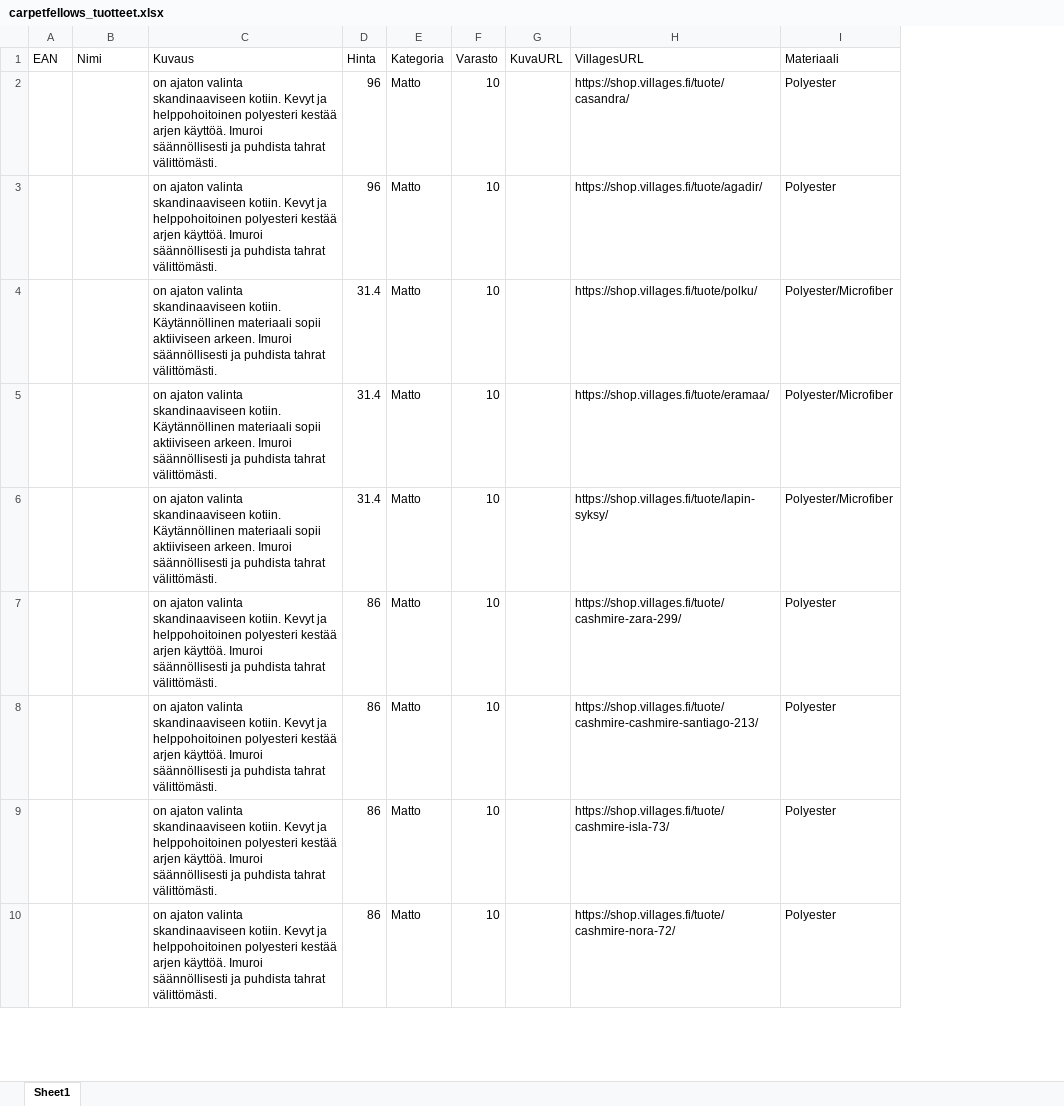
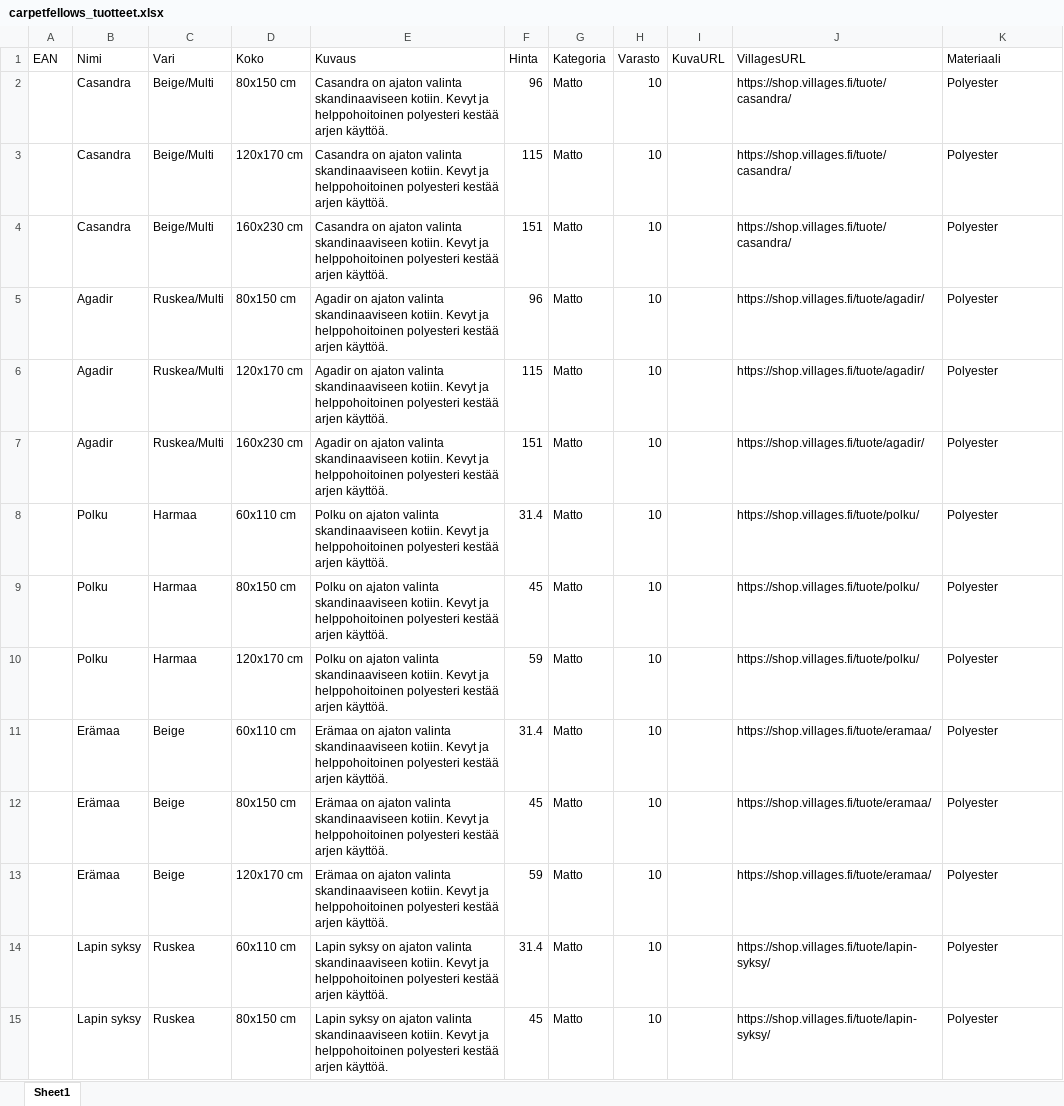
Before and after one commit to Fellows-Design-Studio/carpetfellows, an Excel workbook: carpetfellows_tuotteet.xlsx, sheet Sheet1, drawn as a sheet; only a part is shown; values as stored, in another font and other column widths than the file's, no borders; removed rows and columns are numbered as before the commit, all else as after; the diff covers the shown part only; the diff names each change by its address in the sheet, - before the commit and + after, or states it on an @@ line.

Commit message:
Update: 33 product variations from Villages.fi with colors and sizes

```diff
--- a/carpetfellows_tuotteet.xlsx (sheet Sheet1)
+++ b/carpetfellows_tuotteet.xlsx (sheet Sheet1)
+column C (Vari), row 2: Beige/Multi; row 5: Ruskea/Multi; row 8: Harmaa; rows 11-15: Beige | Beige | Beige | Ruskea | Ruskea
+column D (Koko), row 2: 80x150 cm; row 5: 80x150 cm; row 8: 60x110 cm; rows 11-15: 60x110 cm | 80x150 cm | 120x170 cm | 60x110 cm | 80x150 cm
-B2 (Nimi): (empty)
+B2 (Nimi): Casandra
-E2 (Kuvaus): on ajaton valinta skandinaaviseen kotiin. Kevyt ja helppohoitoinen polyesteri kestää arjen käyttöä. Imuroi säännöllisesti ja puhdista tahrat välittömästi.
+E2 (Kuvaus): Casandra on ajaton valinta skandinaaviseen kotiin. Kevyt ja helppohoitoinen polyesteri kestää arjen käyttöä.
+row 3:  | Casandra | Beige/Multi | 120x170 cm | Casandra on ajaton valinta skandinaaviseen kotiin. Kevyt ja helppohoitoinen polyesteri kestää arjen käyttöä. | 115 | Matto | 10 |  | https://shop.villages.fi/tuote/casandra/ | Polyester
+row 4:  | Casandra | Beige/Multi | 160x230 cm | Casandra on ajaton valinta skandinaaviseen kotiin. Kevyt ja helppohoitoinen polyesteri kestää arjen käyttöä. | 151 | Matto | 10 |  | https://shop.villages.fi/tuote/casandra/ | Polyester
-B5 (Nimi): (empty)
+B5 (Nimi): Agadir
-E5 (Kuvaus): on ajaton valinta skandinaaviseen kotiin. Kevyt ja helppohoitoinen polyesteri kestää arjen käyttöä. Imuroi säännöllisesti ja puhdista tahrat välittömästi.
+E5 (Kuvaus): Agadir on ajaton valinta skandinaaviseen kotiin. Kevyt ja helppohoitoinen polyesteri kestää arjen käyttöä.
+row 6:  | Agadir | Ruskea/Multi | 120x170 cm | Agadir on ajaton valinta skandinaaviseen kotiin. Kevyt ja helppohoitoinen polyesteri kestää arjen käyttöä. | 115 | Matto | 10 |  | https://shop.villages.fi/tuote/agadir/ | Polyester
+row 7:  | Agadir | Ruskea/Multi | 160x230 cm | Agadir on ajaton valinta skandinaaviseen kotiin. Kevyt ja helppohoitoinen polyesteri kestää arjen käyttöä. | 151 | Matto | 10 |  | https://shop.villages.fi/tuote/agadir/ | Polyester
-B8 (Nimi): (empty)
+B8 (Nimi): Polku
-E8 (Kuvaus): on ajaton valinta skandinaaviseen kotiin. Käytännöllinen materiaali sopii aktiiviseen arkeen. Imuroi säännöllisesti ja puhdista tahrat välittömästi.
+E8 (Kuvaus): Polku on ajaton valinta skandinaaviseen kotiin. Kevyt ja helppohoitoinen polyesteri kestää arjen käyttöä.
-K8 (Materiaali): Polyester/Microfiber
+K8 (Materiaali): Polyester
+row 9:  | Polku | Harmaa | 80x150 cm | Polku on ajaton valinta skandinaaviseen kotiin. Kevyt ja helppohoitoinen polyesteri kestää arjen käyttöä. | 45 | Matto | 10 |  | https://shop.villages.fi/tuote/polku/ | Polyester
+row 10:  | Polku | Harmaa | 120x170 cm | Polku on ajaton valinta skandinaaviseen kotiin. Kevyt ja helppohoitoinen polyesteri kestää arjen käyttöä. | 59 | Matto | 10 |  | https://shop.villages.fi/tuote/polku/ | Polyester
-B11 (Nimi): (empty)
+B11 (Nimi): Erämaa
-E11 (Kuvaus): on ajaton valinta skandinaaviseen kotiin. Käytännöllinen materiaali sopii aktiiviseen arkeen. Imuroi säännöllisesti ja puhdista tahrat välittömästi.
+E11 (Kuvaus): Erämaa on ajaton valinta skandinaaviseen kotiin. Kevyt ja helppohoitoinen polyesteri kestää arjen käyttöä.
-K11 (Materiaali): Polyester/Microfiber
+K11 (Materiaali): Polyester
-row 6:  |  | on ajaton valinta skandinaaviseen kotiin. Käytännöllinen materiaali sopii aktiiviseen arkeen. Imuroi säännöllisesti ja puhdista tahrat välittömästi. | 31.4 | Matto | 10 |  | https://shop.villages.fi/tuote/lapin-syksy/ | Polyester/Microfiber
-B12:B13 (Nimi): (empty)
+B12:B13 (Nimi): Erämaa
-E12:E13 (Kuvaus): on ajaton valinta skandinaaviseen kotiin. Kevyt ja helppohoitoinen polyesteri kestää arjen käyttöä. Imuroi säännöllisesti ja puhdista tahrat välittömästi.
+E12:E13 (Kuvaus): Erämaa on ajaton valinta skandinaaviseen kotiin. Kevyt ja helppohoitoinen polyesteri kestää arjen käyttöä.
-F12 (Hinta): 86
+F12 (Hinta): 45
-J12 (VillagesURL): https://shop.villages.fi/tuote/cashmire-zara-299/
+J12 (VillagesURL): https://shop.villages.fi/tuote/eramaa/
-F13 (Hinta): 86
+F13 (Hinta): 59
-J13 (VillagesURL): https://shop.villages.fi/tuote/cashmire-cashmire-santiago-213/
+J13 (VillagesURL): https://shop.villages.fi/tuote/eramaa/
-B14:B15 (Nimi): (empty)
+B14:B15 (Nimi): Lapin syksy
-E14:E15 (Kuvaus): on ajaton valinta skandinaaviseen kotiin. Kevyt ja helppohoitoinen polyesteri kestää arjen käyttöä. Imuroi säännöllisesti ja puhdista tahrat välittömästi.
+E14:E15 (Kuvaus): Lapin syksy on ajaton valinta skandinaaviseen kotiin. Kevyt ja helppohoitoinen polyesteri kestää arjen käyttöä.
-F14 (Hinta): 86
+F14 (Hinta): 31.4
-J14 (VillagesURL): https://shop.villages.fi/tuote/cashmire-isla-73/
+J14 (VillagesURL): https://shop.villages.fi/tuote/lapin-syksy/
-F15 (Hinta): 86
+F15 (Hinta): 45
-J15 (VillagesURL): https://shop.villages.fi/tuote/cashmire-nora-72/
+J15 (VillagesURL): https://shop.villages.fi/tuote/lapin-syksy/
```
Also changed, not shown: 10 added rows, 12 removed rows and 32 edited cells elsewhere in this sheet.
